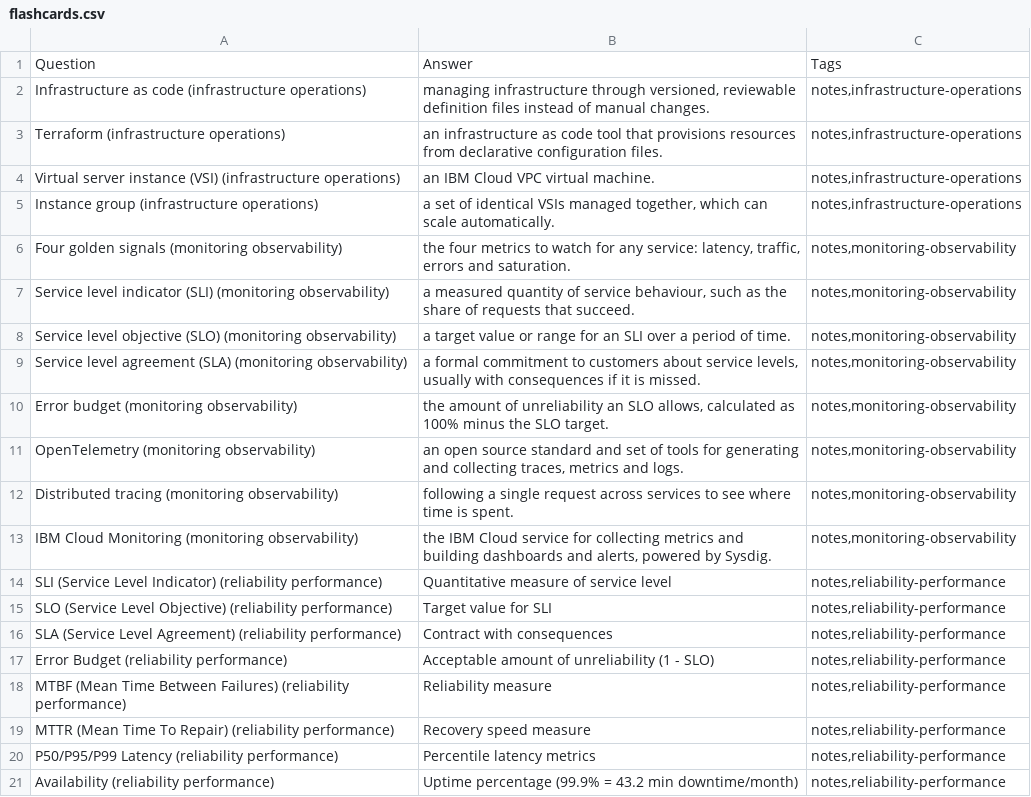
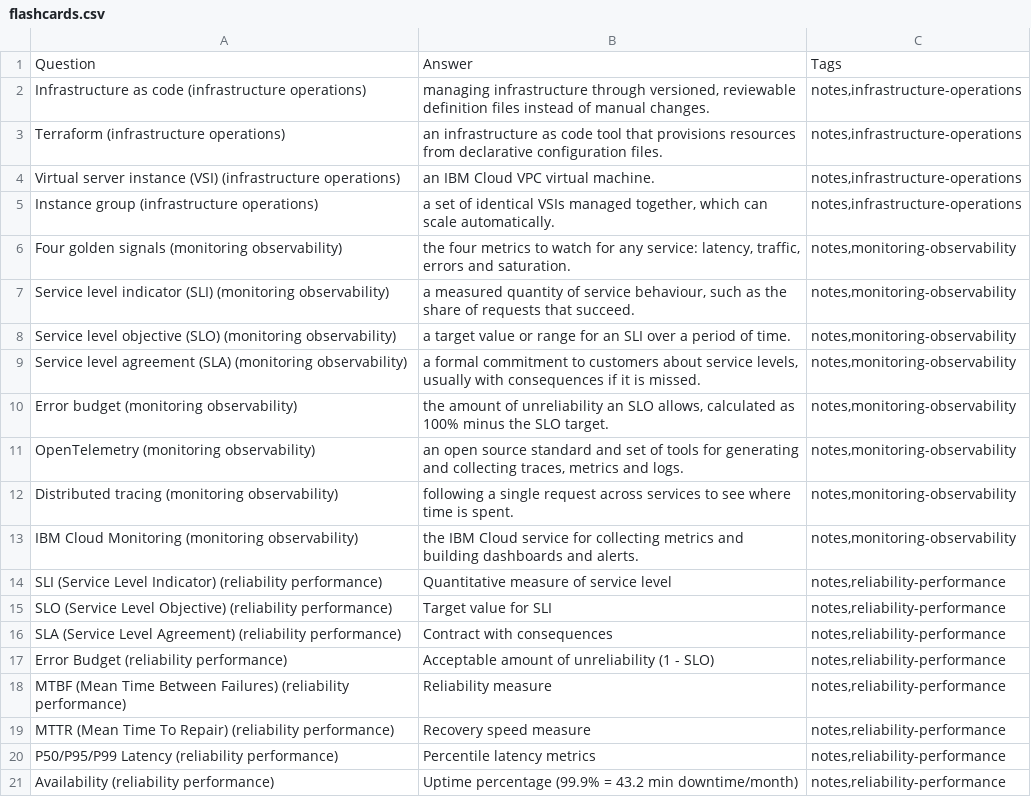
Before and after one commit to PatrickWiloak/cloud-zero-to-hero, a CSV file: exams/ibm/cloud-site-reliability-engineer/flashcards.csv, drawn as a sheet.

```diff
--- a/exams/ibm/cloud-site-reliability-engineer/flashcards.csv
+++ b/exams/ibm/cloud-site-reliability-engineer/flashcards.csv
@@ -12,3 +12,3 @@ OpenTelemetry (monitoring observability),"an open source standard and set of too
 Distributed tracing (monitoring observability),following a single request across services to see where time is spent.,"notes,monitoring-observability"
-IBM Cloud Monitoring (monitoring observability),"the IBM Cloud service for collecting metrics and building dashboards and alerts, powered by Sysdig.","notes,monitoring-observability"
+IBM Cloud Monitoring (monitoring observability),the IBM Cloud service for collecting metrics and building dashboards and alerts.,"notes,monitoring-observability"
 SLI (Service Level Indicator) (reliability performance),Quantitative measure of service level,"notes,reliability-performance"
```
Also changed, not shown: exams/azure/pl-900/flashcards.csv, exams/gcp/cloud-developer/flashcards.csv, 8 other files.
